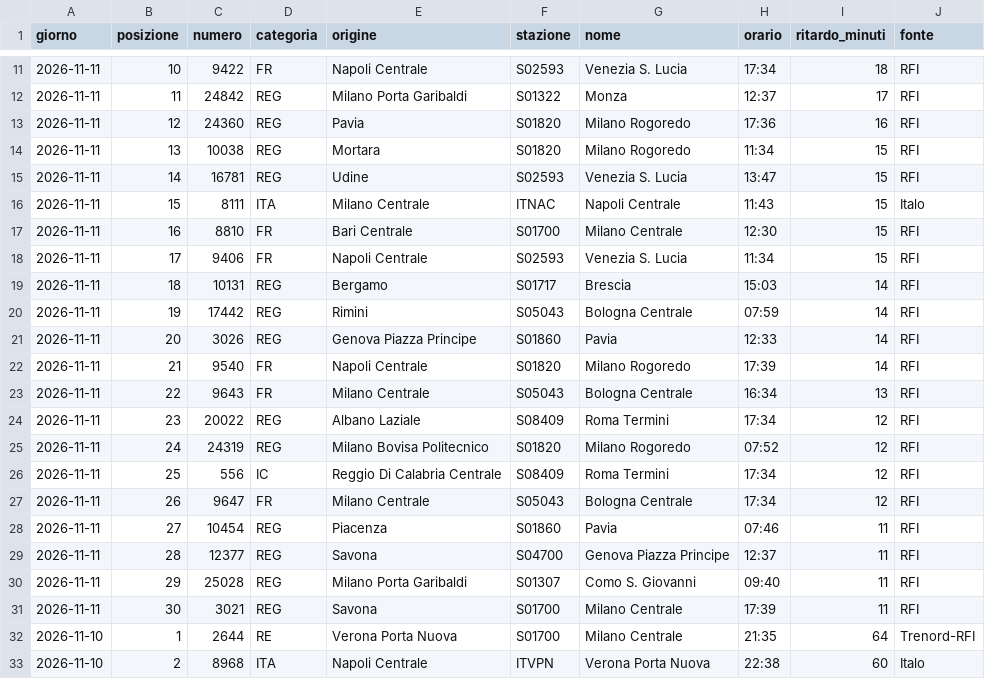
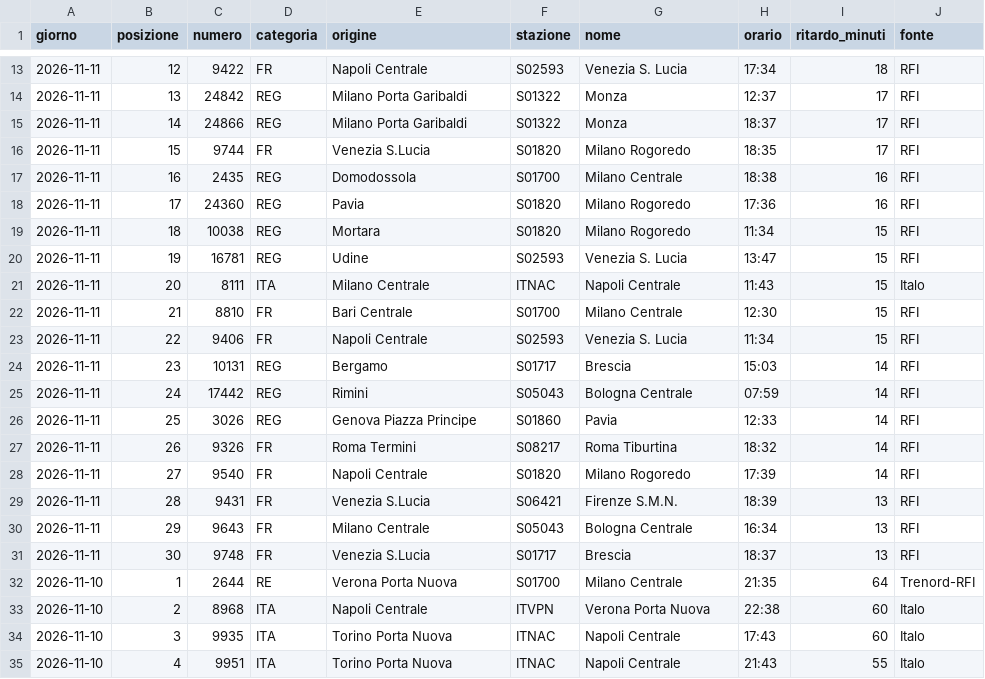
Before and after one commit to MJ83-collab/Binario-app, a CSV file: storico/classifica-giorno.csv, drawn as a sheet; only a part is shown, gaps mark what is left out; the shorter side is filled out with more unchanged rows; the diff covers the shown part only.

```diff
--- a/storico/classifica-giorno.csv
+++ b/storico/classifica-giorno.csv
@@ -11,22 +13,20 @@ giorno;posizione;numero;categoria;origine;stazione;nome;orario;ritardo_minuti;fo
-2026-11-11;10;9422;FR;Napoli Centrale;S02593;Venezia S. Lucia;17:34;18;RFI
-2026-11-11;11;24842;REG;Milano Porta Garibaldi;S01322;Monza;12:37;17;RFI
-2026-11-11;12;24360;REG;Pavia;S01820;Milano Rogoredo;17:36;16;RFI
-2026-11-11;13;10038;REG;Mortara;S01820;Milano Rogoredo;11:34;15;RFI
-2026-11-11;14;16781;REG;Udine;S02593;Venezia S. Lucia;13:47;15;RFI
-2026-11-11;15;8111;ITA;Milano Centrale;ITNAC;Napoli Centrale;11:43;15;Italo
-2026-11-11;16;8810;FR;Bari Centrale;S01700;Milano Centrale;12:30;15;RFI
-2026-11-11;17;9406;FR;Napoli Centrale;S02593;Venezia S. Lucia;11:34;15;RFI
-2026-11-11;18;10131;REG;Bergamo;S01717;Brescia;15:03;14;RFI
-2026-11-11;19;17442;REG;Rimini;S05043;Bologna Centrale;07:59;14;RFI
-2026-11-11;20;3026;REG;Genova Piazza Principe;S01860;Pavia;12:33;14;RFI
-2026-11-11;21;9540;FR;Napoli Centrale;S01820;Milano Rogoredo;17:39;14;RFI
-2026-11-11;22;9643;FR;Milano Centrale;S05043;Bologna Centrale;16:34;13;RFI
-2026-11-11;23;20022;REG;Albano Laziale;S08409;Roma Termini;17:34;12;RFI
-2026-11-11;24;24319;REG;Milano Bovisa Politecnico;S01820;Milano Rogoredo;07:52;12;RFI
-2026-11-11;25;556;IC;Reggio Di Calabria Centrale;S08409;Roma Termini;17:34;12;RFI
-2026-11-11;26;9647;FR;Milano Centrale;S05043;Bologna Centrale;17:34;12;RFI
-2026-11-11;27;10454;REG;Piacenza;S01860;Pavia;07:46;11;RFI
-2026-11-11;28;12377;REG;Savona;S04700;Genova Piazza Principe;12:37;11;RFI
-2026-11-11;29;25028;REG;Milano Porta Garibaldi;S01307;Como S. Giovanni;09:40;11;RFI
-2026-11-11;30;3021;REG;Savona;S01700;Milano Centrale;17:39;11;RFI
+2026-11-11;12;9422;FR;Napoli Centrale;S02593;Venezia S. Lucia;17:34;18;RFI
+2026-11-11;13;24842;REG;Milano Porta Garibaldi;S01322;Monza;12:37;17;RFI
+2026-11-11;14;24866;REG;Milano Porta Garibaldi;S01322;Monza;18:37;17;RFI
+2026-11-11;15;9744;FR;Venezia S.Lucia;S01820;Milano Rogoredo;18:35;17;RFI
+2026-11-11;16;2435;REG;Domodossola;S01700;Milano Centrale;18:38;16;RFI
+2026-11-11;17;24360;REG;Pavia;S01820;Milano Rogoredo;17:36;16;RFI
+2026-11-11;18;10038;REG;Mortara;S01820;Milano Rogoredo;11:34;15;RFI
+2026-11-11;19;16781;REG;Udine;S02593;Venezia S. Lucia;13:47;15;RFI
+2026-11-11;20;8111;ITA;Milano Centrale;ITNAC;Napoli Centrale;11:43;15;Italo
+2026-11-11;21;8810;FR;Bari Centrale;S01700;Milano Centrale;12:30;15;RFI
+2026-11-11;22;9406;FR;Napoli Centrale;S02593;Venezia S. Lucia;11:34;15;RFI
+2026-11-11;23;10131;REG;Bergamo;S01717;Brescia;15:03;14;RFI
+2026-11-11;24;17442;REG;Rimini;S05043;Bologna Centrale;07:59;14;RFI
+2026-11-11;25;3026;REG;Genova Piazza Principe;S01860;Pavia;12:33;14;RFI
+2026-11-11;26;9326;FR;Roma Termini;S08217;Roma Tiburtina;18:32;14;RFI
+2026-11-11;27;9540;FR;Napoli Centrale;S01820;Milano Rogoredo;17:39;14;RFI
+2026-11-11;28;9431;FR;Venezia S.Lucia;S06421;Firenze S.M.N.;18:39;13;RFI
+2026-11-11;29;9643;FR;Milano Centrale;S05043;Bologna Centrale;16:34;13;RFI
+2026-11-11;30;9748;FR;Venezia S.Lucia;S01717;Brescia;18:37;13;RFI
 2026-11-10;1;2644;RE;Verona Porta Nuova;S01700;Milano Centrale;21:35;64;Trenord-RFI
```
Also changed, not shown: 2 added rows and 9 edited cells elsewhere in this file, storico/treni-30g.csv, 2 other files.
